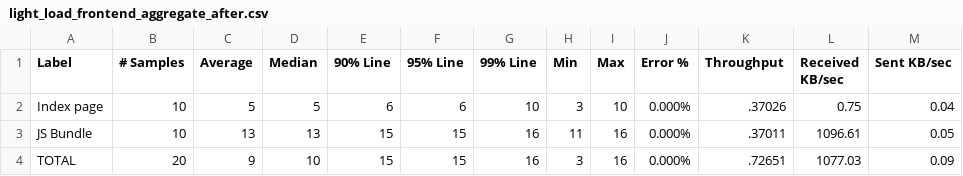
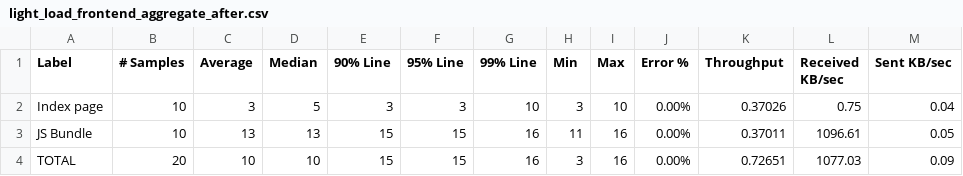
Before and after one commit to Viishveesh/CSCI5709, a CSV file: Assignment3/After CSVs/light_load_frontend_aggregate_after.csv, drawn as a sheet.

```diff
--- a/Assignment3/After CSVs/light_load_frontend_aggregate_after.csv
+++ b/Assignment3/After CSVs/light_load_frontend_aggregate_after.csv
@@ -1,4 +1,4 @@
 Label,# Samples,Average,Median,90% Line,95% Line,99% Line,Min,Max,Error %,Throughput,Received KB/sec,Sent KB/sec
-Index page,10,5,5,6,6,10,3,10,0.000%,.37026,0.75,0.04
-JS Bundle,10,13,13,15,15,16,11,16,0.000%,.37011,1096.61,0.05
-TOTAL,20,9,10,15,15,16,3,16,0.000%,.72651,1077.03,0.09
+Index page,10,3,5,3,3,10,3,10,0.00%,0.37026,0.75,0.04
+JS Bundle,10,13,13,15,15,16,11,16,0.00%,0.37011,1096.61,0.05
+TOTAL,20,10,10,15,15,16,3,16,0.00%,0.72651,1077.03,0.09
```
Also changed, not shown: Assignment3/After CSVs/moderate_load_frontend_aggregate_after.csv, 5 other files.
